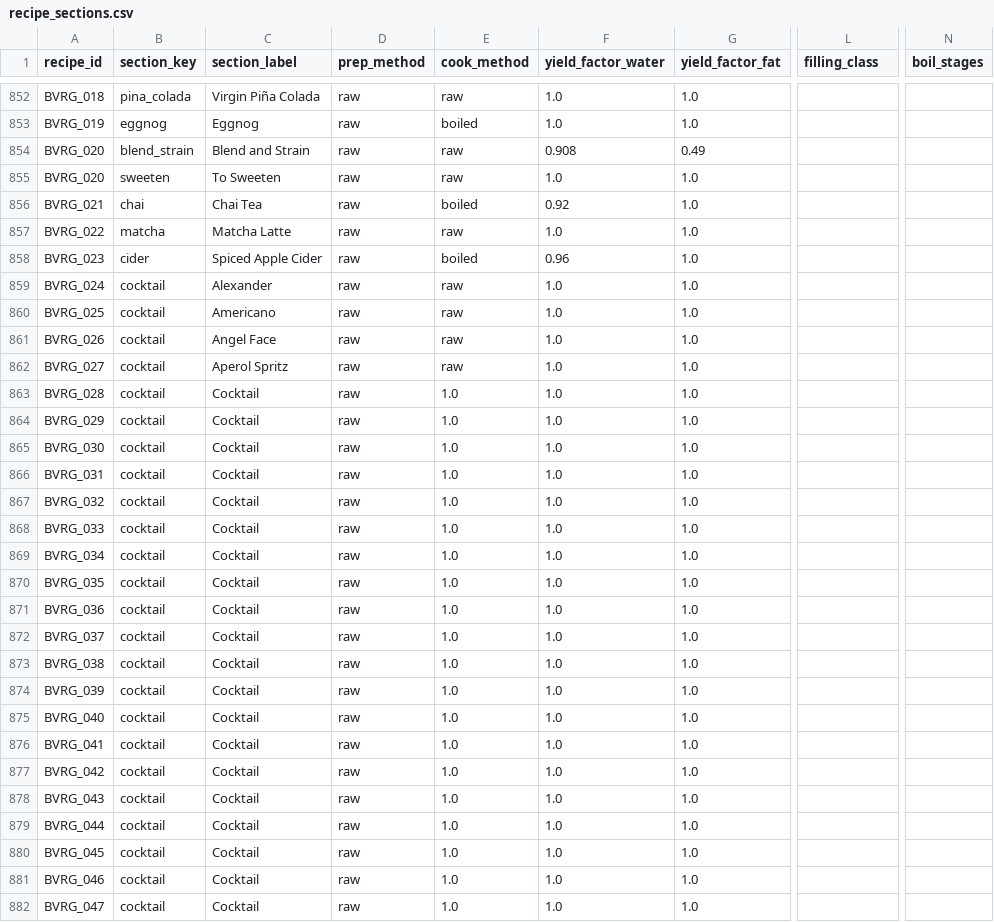
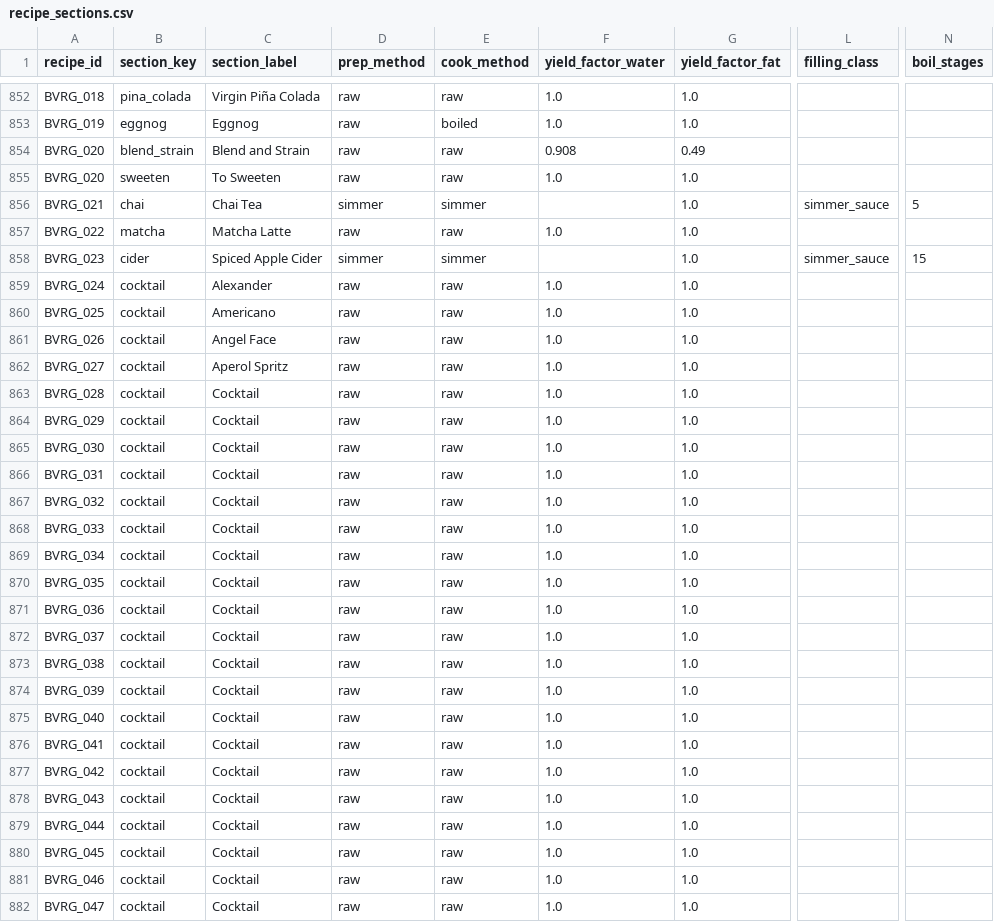
Before and after one commit to tlgeorgemailcom/daily-plate, a CSV file: recipes_v3/data/recipe_sections.csv, drawn as a sheet; only a part is shown, gaps mark what is left out; the diff covers the shown part only; the diff names each change by its address in the sheet, - before the commit and + after, or states it on an @@ line.

Commit message:
BVRG beverage physics fixes (31 recipes)
28 cocktails (BVRG_028-055): cm=1.0 data error fixed → cm=raw
  (cook_method column had yfw value leaked in; all raw/cold-mix cocktails)

BVRG_021 Chai Tea Latte: top-bar blank; chai pm=simmer fill_class=simmer_sauce
  boil_stages=5; yfw 0.92 lock → physics 0.919 (exact match)

BVRG_023 Spiced Apple Cider: top-bar blank; cider pm=simmer fill_class=simmer_sauce
  boil_stages=15; yfw 0.96 lock → physics 0.879 (physics more realistic for
  clear juice simmered 15 min at 195F — original lock was conservative)

BVRG_020 Horchata: NOT fixed — straining physics model needed (multi-yield-factor
  lock: yfw=0.908 yff=0.49 yfp=0.38 yfc=0.318; no filtration model exists yet)

```diff
--- a/recipes_v3/data/recipe_sections.csv
+++ b/recipes_v3/data/recipe_sections.csv
-D856 (prep_method): raw
+D856 (prep_method): simmer
-E856 (cook_method): boiled
+E856 (cook_method): simmer
-F856 (yield_factor_water): 0.92
+F856 (yield_factor_water): (empty)
-L856 (filling_class): (empty)
+L856 (filling_class): simmer_sauce
-N856 (boil_stages): (empty)
+N856 (boil_stages): 5
-D858 (prep_method): raw
+D858 (prep_method): simmer
-E858 (cook_method): boiled
+E858 (cook_method): simmer
-F858 (yield_factor_water): 0.96
+F858 (yield_factor_water): (empty)
-L858 (filling_class): (empty)
+L858 (filling_class): simmer_sauce
-N858 (boil_stages): (empty)
+N858 (boil_stages): 15
-E863:E882 (cook_method): 1.0
+E863:E882 (cook_method): raw
```
Also changed, not shown: 8 edited cells elsewhere in this file, recipes_v3/data/recipes.csv, 1 other file.
